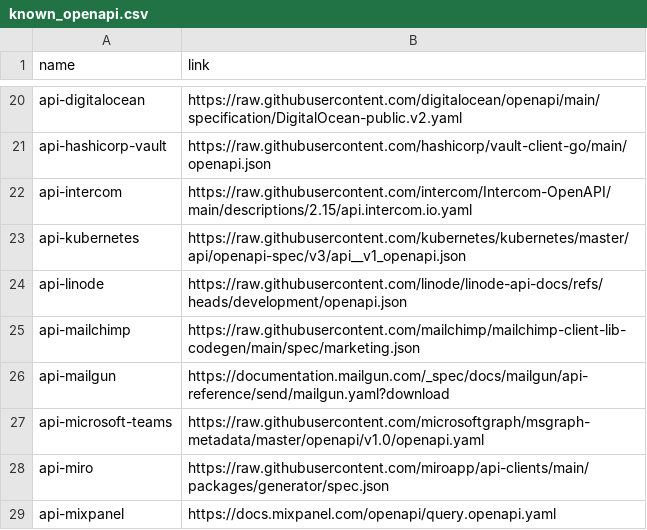
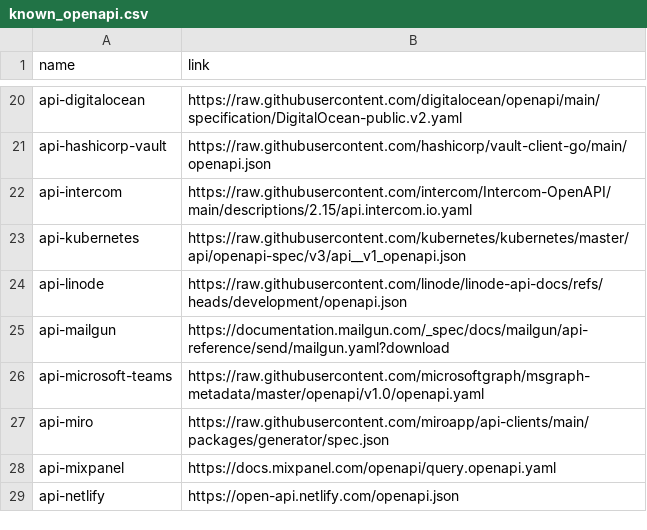
Before and after one commit to BaptisteRoseau/openapi2skill, a CSV file: known_openapi.csv, drawn as a sheet; only a part is shown, gaps mark what is left out; the shorter side is filled out with more unchanged rows.

Commit message:
Remove mailchimp from know_openapi.csv since it's an openapi v2

```diff
--- a/known_openapi.csv
+++ b/known_openapi.csv
@@ -24,3 +24,2 @@ api-kubernetes,https://raw.githubusercontent.com/kubernetes/kubernetes/master/ap
 api-linode,https://raw.githubusercontent.com/linode/linode-api-docs/refs/heads/development/openapi.json
-api-mailchimp,https://raw.githubusercontent.com/mailchimp/mailchimp-client-lib-codegen/main/spec/marketing.json
 api-mailgun,https://documentation.mailgun.com/_spec/docs/mailgun/api-reference/send/mailgun.yaml?download
```
